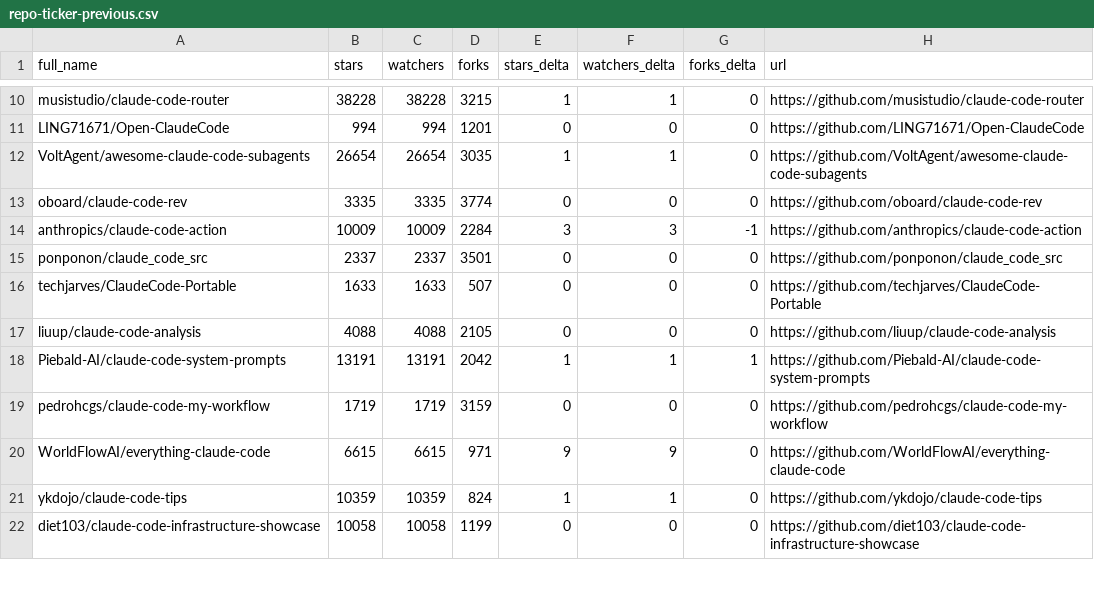
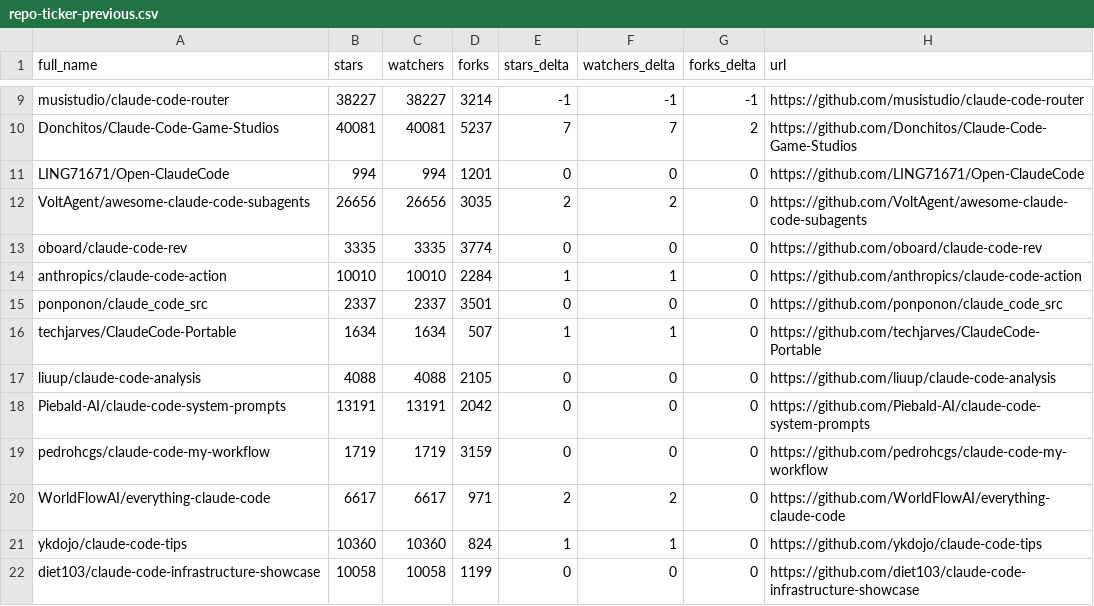
Before and after one commit to iwanhe/awesome-claude-code, a CSV file: data/repo-ticker-previous.csv, drawn as a sheet; only a part is shown, gaps mark what is left out; addresses are those after the commit; the diff covers the shown part only; the diff names each change by its address in the sheet, - before the commit and + after, or states it on an @@ line.

```diff
--- a/data/repo-ticker-previous.csv
+++ b/data/repo-ticker-previous.csv
-B9 (stars): 38228
+B9 (stars): 38227
-C9 (watchers): 38228
+C9 (watchers): 38227
-D9 (forks): 3215
+D9 (forks): 3214
-E9 (stars_delta): 1
+E9 (stars_delta): -1
-F9 (watchers_delta): 1
+F9 (watchers_delta): -1
-G9 (forks_delta): 0
+G9 (forks_delta): -1
+row 10: Donchitos/Claude-Code-Game-Studios | 40081 | 40081 | 5237 | 7 | 7 | 2 | https://github.com/Donchitos/Claude-Code-Game-Studios
-B12 (stars): 26654
+B12 (stars): 26656
-C12 (watchers): 26654
+C12 (watchers): 26656
-E12 (stars_delta): 1
+E12 (stars_delta): 2
-F12 (watchers_delta): 1
+F12 (watchers_delta): 2
-B14 (stars): 10009
+B14 (stars): 10010
-C14 (watchers): 10009
+C14 (watchers): 10010
-E14 (stars_delta): 3
+E14 (stars_delta): 1
-F14 (watchers_delta): 3
+F14 (watchers_delta): 1
-G14 (forks_delta): -1
+G14 (forks_delta): 0
-B16 (stars): 1633
+B16 (stars): 1634
-C16 (watchers): 1633
+C16 (watchers): 1634
-E16 (stars_delta): 0
+E16 (stars_delta): 1
-F16 (watchers_delta): 0
+F16 (watchers_delta): 1
-E18 (stars_delta): 1
+E18 (stars_delta): 0
-F18 (watchers_delta): 1
+F18 (watchers_delta): 0
-G18 (forks_delta): 1
+G18 (forks_delta): 0
-B20 (stars): 6615
+B20 (stars): 6617
-C20 (watchers): 6615
+C20 (watchers): 6617
-E20 (stars_delta): 9
+E20 (stars_delta): 2
-F20 (watchers_delta): 9
+F20 (watchers_delta): 2
-B21 (stars): 10359
+B21 (stars): 10360
-C21 (watchers): 10359
+C21 (watchers): 10360
```
Also changed, not shown: 1 added row, 2 removed rows, 3 moved rows and 89 edited cells elsewhere in this file, data/repo-ticker.csv, 1 other file.
